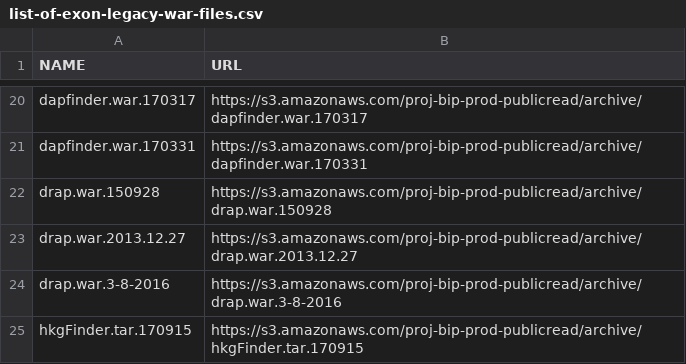
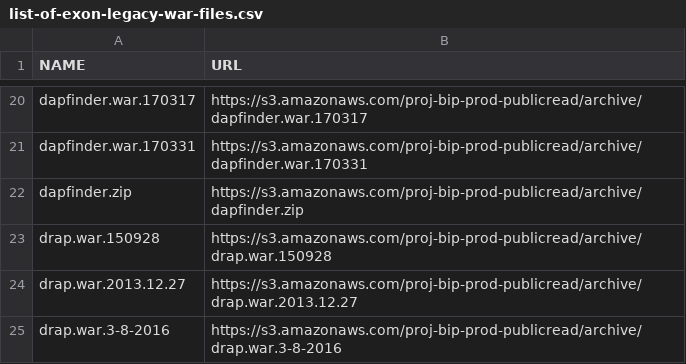
Before and after one commit to niaid/retired, a CSV file: list-of-exon-legacy-war-files.csv, drawn as a sheet; only a part is shown, gaps mark what is left out; the shorter side is filled out with more unchanged rows; the diff names each change by its address in the sheet, - before the commit and + after, or states it on an @@ line.

Commit message:
update csv and excel files

```diff
--- a/list-of-exon-legacy-war-files.csv
+++ b/list-of-exon-legacy-war-files.csv
+row 22: dapfinder.zip | https://s3.amazonaws.com/proj-bip-prod-publicread/archive/dapfinder.zip
```
Also changed, not shown: 1 other file.
